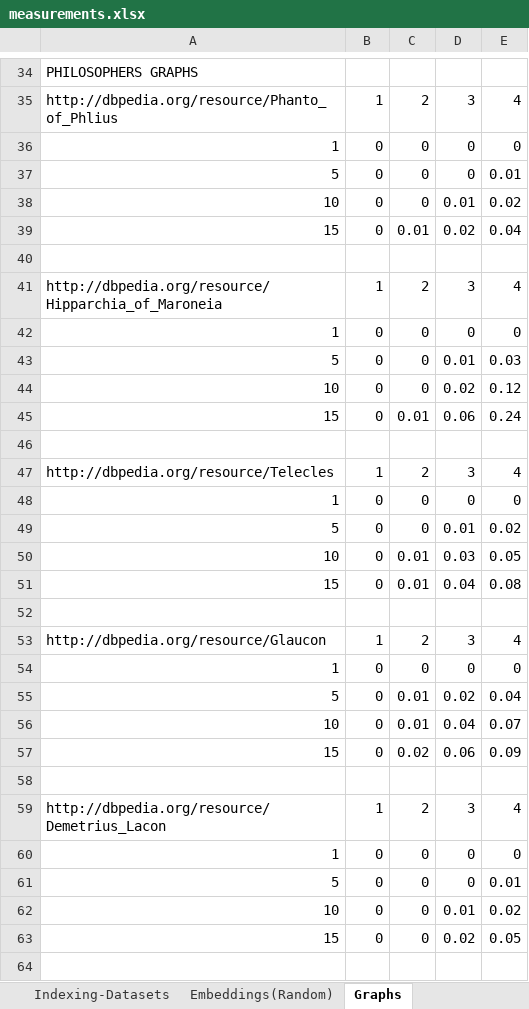
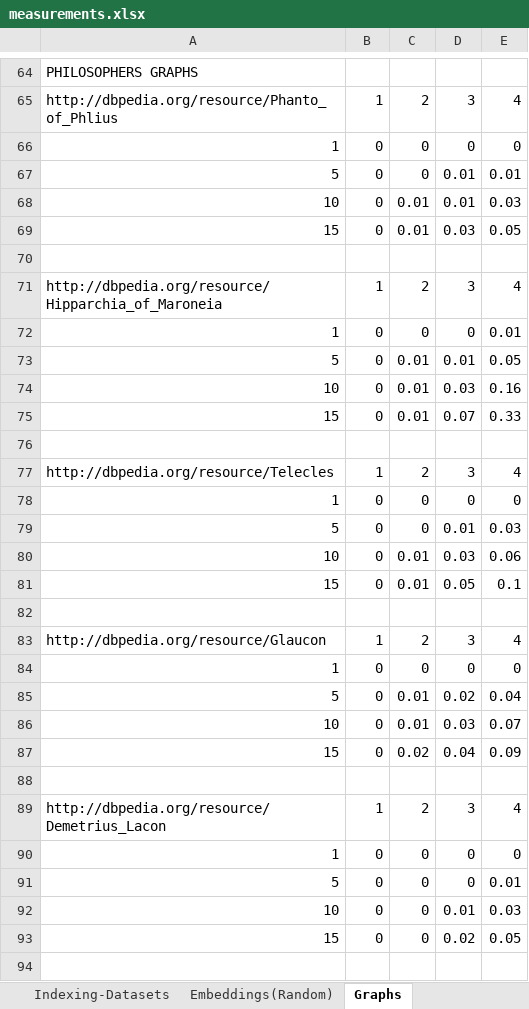
Before and after one commit to MChatzakis/RDFsim, an Excel workbook: RDFsim/measurements/measurements.xlsx, sheet Graphs, drawn as a sheet; only a part is shown, gaps mark what is left out; the shorter side is filled out with more unchanged rows; values as stored, in another font and other column widths than the file's, no borders; addresses are those after the commit; the diff covers the shown part only; the diff names each change by its address in the sheet, - before the commit and + after, or states it on an @@ line.

```diff
--- a/RDFsim/measurements/measurements.xlsx (sheet Graphs)
+++ b/RDFsim/measurements/measurements.xlsx (sheet Graphs)
-D67: 0
+D67: 0.01
-C68: 0
+C68: 0.01
-E68: 0.02
+E68: 0.03
-D69: 0.02
+D69: 0.03
-E69: 0.04
+E69: 0.05
@@ row 42 moved to row 96: 1 @@
+row 72: 1 | 0 | 0 | 0 | 0.01
-C73:C74: 0
+C73:C74: 0.01
-E73: 0.03
+E73: 0.05
-D74: 0.02
+D74: 0.03
-E74: 0.12
+E74: 0.16
-D75: 0.06
+D75: 0.07
-E75: 0.24
+E75: 0.33
@@ row 49 moved to row 109: 5 @@
+row 79: 5 | 0 | 0 | 0.01 | 0.03
-E80: 0.05
+E80: 0.06
-D81: 0.04
+D81: 0.05
-E81: 0.08
+E81: 0.1
-D86: 0.04
+D86: 0.03
-D87: 0.06
+D87: 0.04
-E92: 0.02
+E92: 0.03
+row 94: (empty)
```
Also changed, not shown: 134 added rows, 17 removed rows, 1 moved row and 91 edited cells elsewhere in this sheet.
